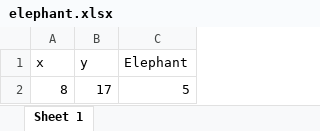
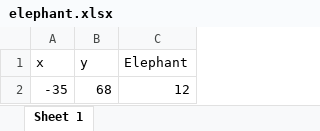
Before and after one commit to Tegos/travian-elephant-finder, an Excel workbook: data/elephant.xlsx, sheet Sheet 1, drawn as a sheet; values as stored, in another font and other column widths than the file's, no borders; removed rows and columns are numbered as before the commit, all else as after; the diff names each change by its address in the sheet, - before the commit and + after, or states it on an @@ line.

```diff
--- a/data/elephant.xlsx (sheet Sheet 1)
+++ b/data/elephant.xlsx (sheet Sheet 1)
-row 2: 8 | 17 | 5
+row 2: -35 | 68 | 12
```
Also changed, not shown: 3 other files.
